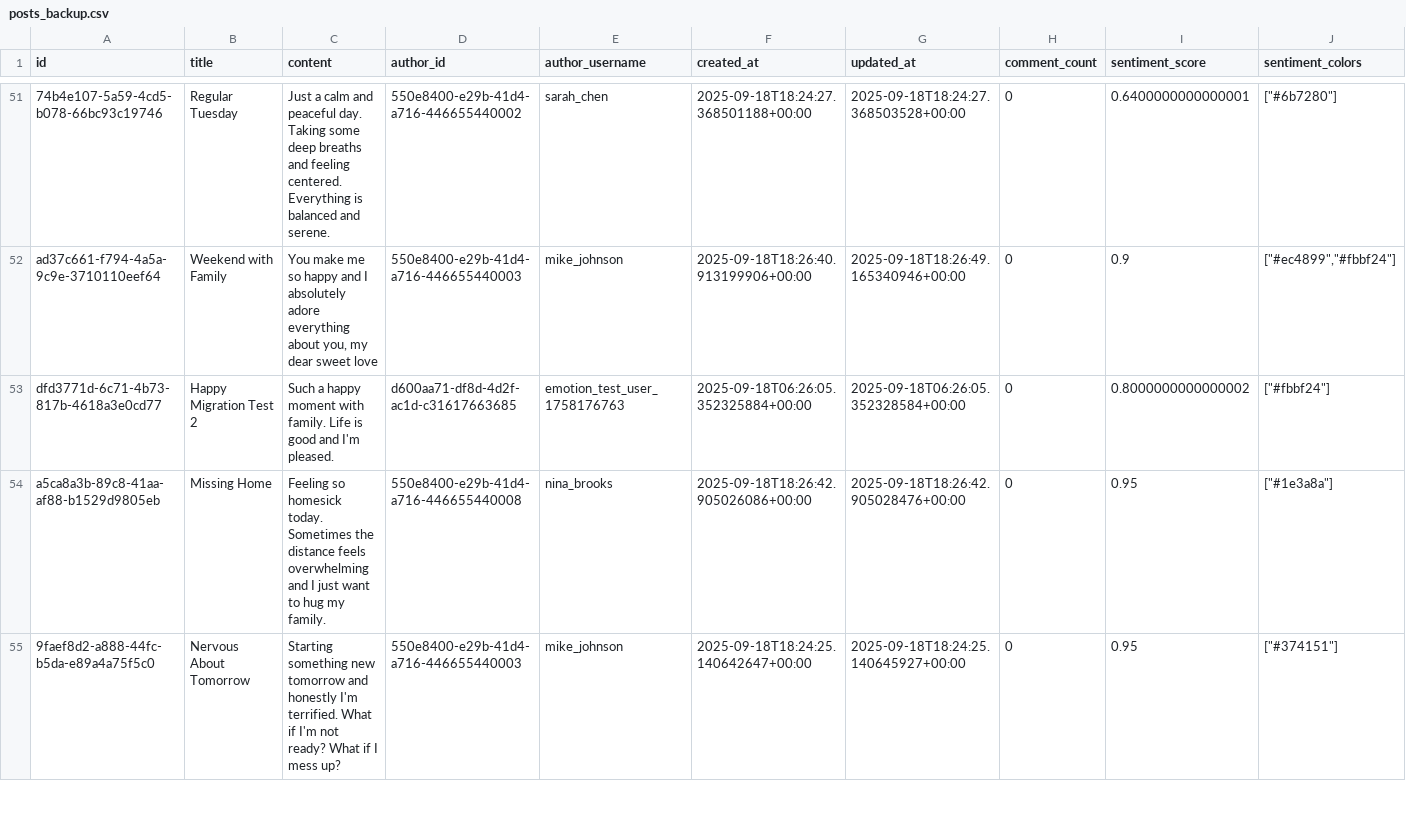
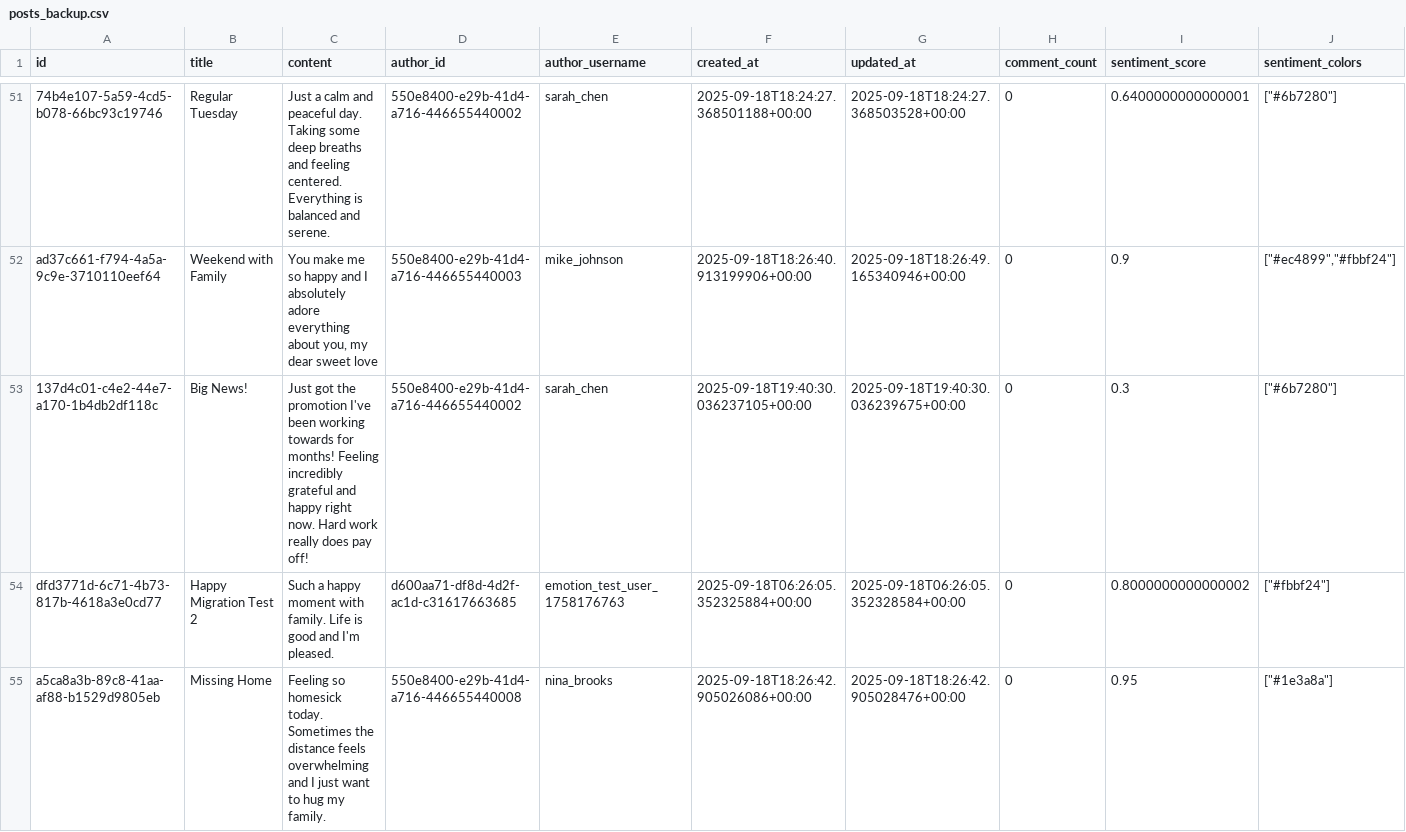
Before and after one commit to bambriz/SocialVibeRustApp, a CSV file: posts_backup.csv, drawn as a sheet; only a part is shown, gaps mark what is left out; the shorter side is filled out with more unchanged rows; rows hold the shown columns only; the diff covers the shown part only; the diff names each change by its address in the sheet, - before the commit and + after, or states it on an @@ line.

```diff
--- a/posts_backup.csv
+++ b/posts_backup.csv
+row 53: 137d4c01-c4e2-44e7-a170-1b4db2df118c | Big News! | Just got the promotion I've been working towards for months! Feeling incredibly grateful and happy right now. Hard work really does pay off! | 550e8400-e29b-41d4-a716-446655440002 | sarah_chen | 2025-09-18T19:40:30.036237105+00:00 | 2025-09-18T19:40:30.036239675+00:00 | 0 | 0.3 | ["#6b7280"]
```
Also changed, not shown: 2 added rows elsewhere in this file.
